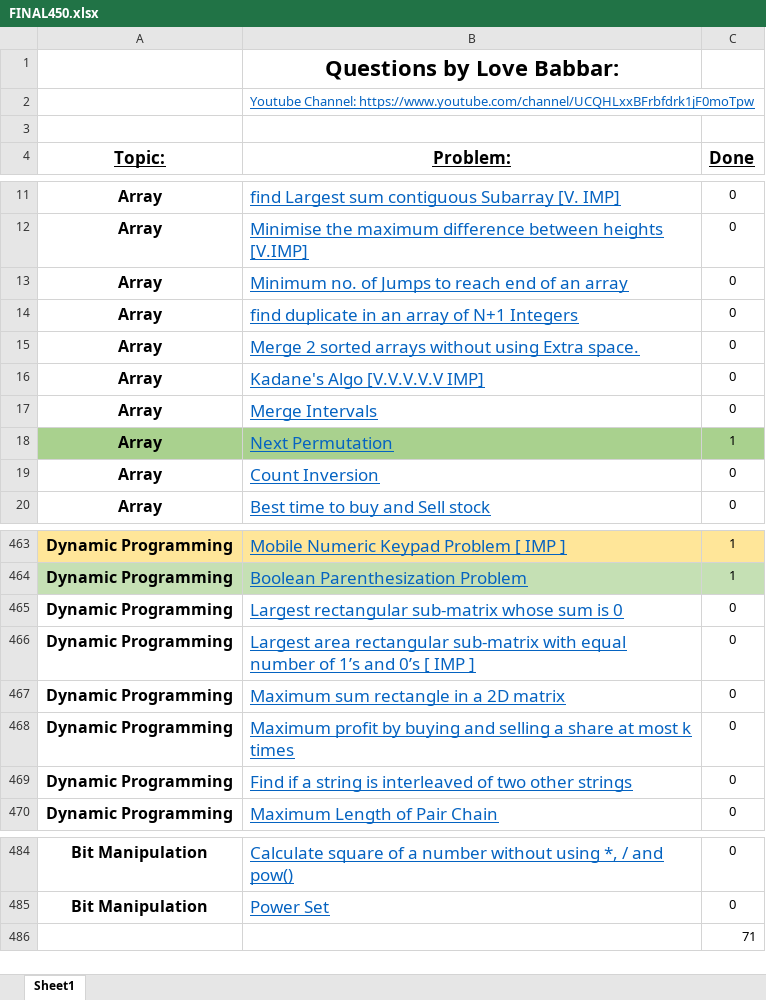
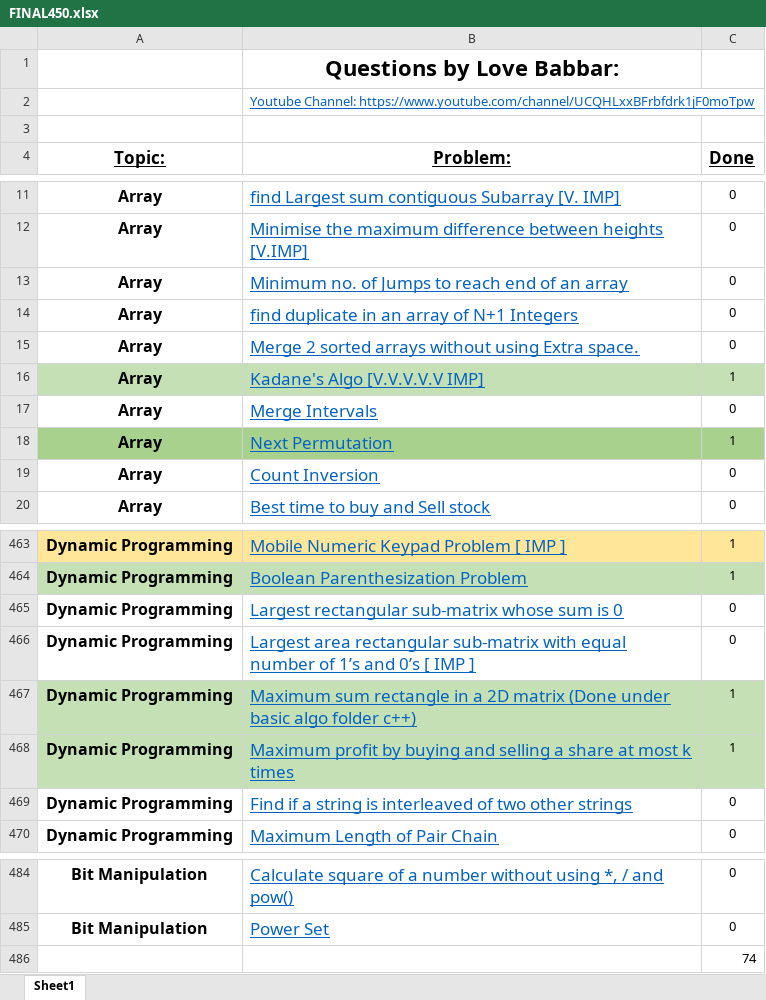
Before and after one commit to Tamoghna-Bhattacharjee/DSA_Cpp, an Excel workbook: SDE/FINAL450.xlsx, sheet Sheet1, drawn as a sheet; only a part is shown, gaps mark what is left out; values as stored, in another font and other column widths than the file's, no borders; removed rows and columns are numbered as before the commit, all else as after; the diff names each change by its address in the sheet, - before the commit and + after, or states it on an @@ line.

```diff
--- a/SDE/FINAL450.xlsx (sheet Sheet1)
+++ b/SDE/FINAL450.xlsx (sheet Sheet1)
-A16:C16 fill: none
+A16:C16 fill: #C5E0B4
-C16 (Done): 0
+C16 (Done): 1
-row 467: Dynamic Programming | Maximum sum rectangle in a 2D matrix | 0
+row 467: Dynamic Programming | Maximum sum rectangle in a 2D matrix (Done under basic algo folder c++) | 1
-A468:C468 fill: none
+A468:C468 fill: #C5E0B4
-C468 (Done): 0
+C468 (Done): 1
-C486 (Done): 71
+C486 (Done): 74
```
Also changed, not shown: 8 other files.
